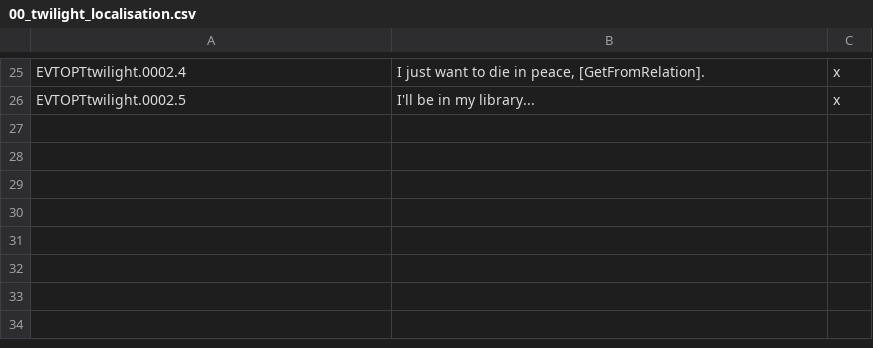
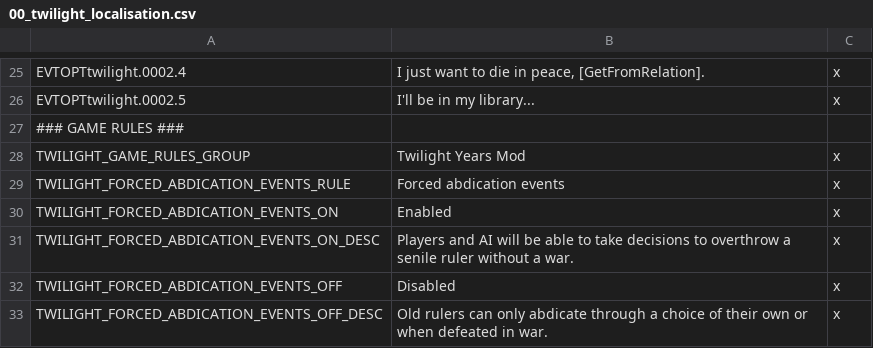
Before and after one commit to lgarczewski/ck2-twilight-years-mod, a CSV file: Twilight/localisation/00_twilight_localisation.csv, drawn as a sheet; only a part is shown, gaps mark what is left out; the diff names each change by its address in the sheet, - before the commit and + after, or states it on an @@ line.

Commit message:
add game rule for forced abdication events #2

```diff
--- a/Twilight/localisation/00_twilight_localisation.csv
+++ b/Twilight/localisation/00_twilight_localisation.csv
+row 27: ### GAME RULES ###
+row 28: TWILIGHT_GAME_RULES_GROUP | Twilight Years Mod | x
+row 29: TWILIGHT_FORCED_ABDICATION_EVENTS_RULE | Forced abdication events | x
+row 30: TWILIGHT_FORCED_ABDICATION_EVENTS_ON | Enabled | x
+row 31: TWILIGHT_FORCED_ABDICATION_EVENTS_ON_DESC | Players and AI will be able to take decisions to overthrow a senile ruler without a war. | x
+row 32: TWILIGHT_FORCED_ABDICATION_EVENTS_OFF | Disabled | x
+row 33: TWILIGHT_FORCED_ABDICATION_EVENTS_OFF_DESC | Old rulers can only abdicate through a choice of their own or when defeated in war. | x
```
Also changed, not shown: 1 other file.
